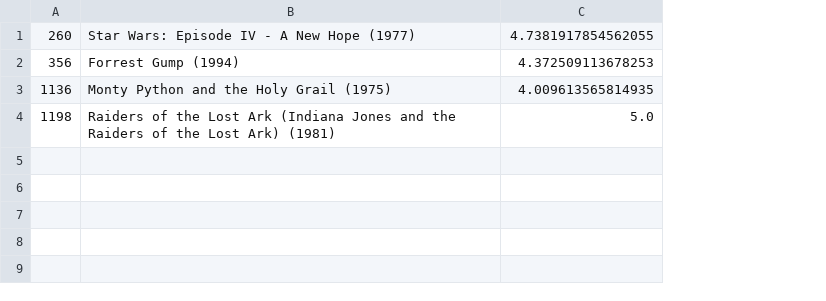
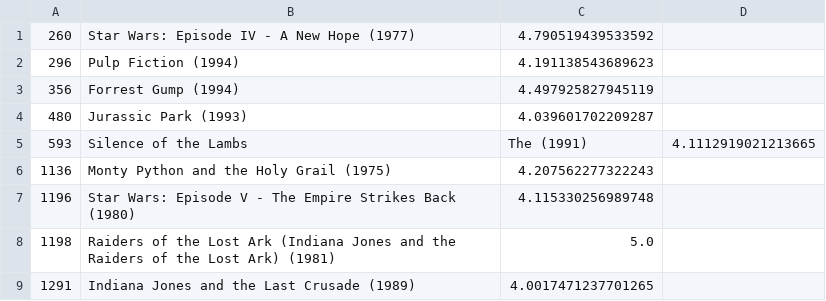
Before and after one commit to JunhwanK/Movie_Audience_Persona, a CSV file: persona_movie_selections/persona_11_movies.csv, drawn as a sheet; removed rows and columns are numbered as before the commit, all else as after; the diff names each change by its address in the sheet, - before the commit and + after, or states it on an @@ line.

```diff
--- a/persona_movie_selections/persona_11_movies.csv
+++ b/persona_movie_selections/persona_11_movies.csv
-column C, rows 1-4: 4.7381917854562055 | 4.372509113678253 | 4.009613565814935 | 5.0
+column C, row 1: 4.790519439533592; row 3: 4.497925827945119; row 6: 4.207562277322243; row 8: 5.0
+column D, empty
+row 2: 296 | Pulp Fiction (1994) | 4.191138543689623
+row 4: 480 | Jurassic Park (1993) | 4.039601702209287
+row 5: 593 | Silence of the Lambs | The (1991) | 4.1112919021213665
+row 7: 1196 | Star Wars: Episode V - The Empire Strikes Back (1980) | 4.115330256989748
+row 9: 1291 | Indiana Jones and the Last Crusade (1989) | 4.0017471237701265
```
Also changed, not shown: persona_movie_selections/persona_27_movies.csv, persona_movie_selections/persona_35_movies.csv, 47 other files.
